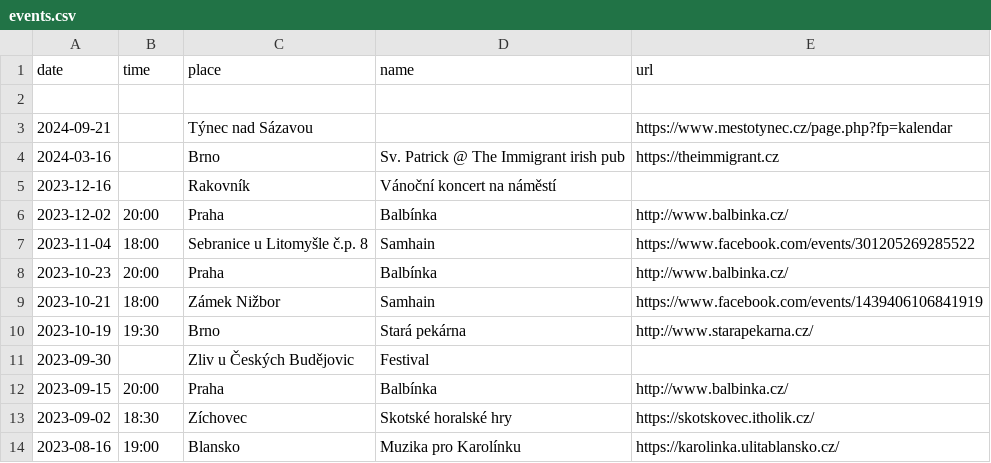
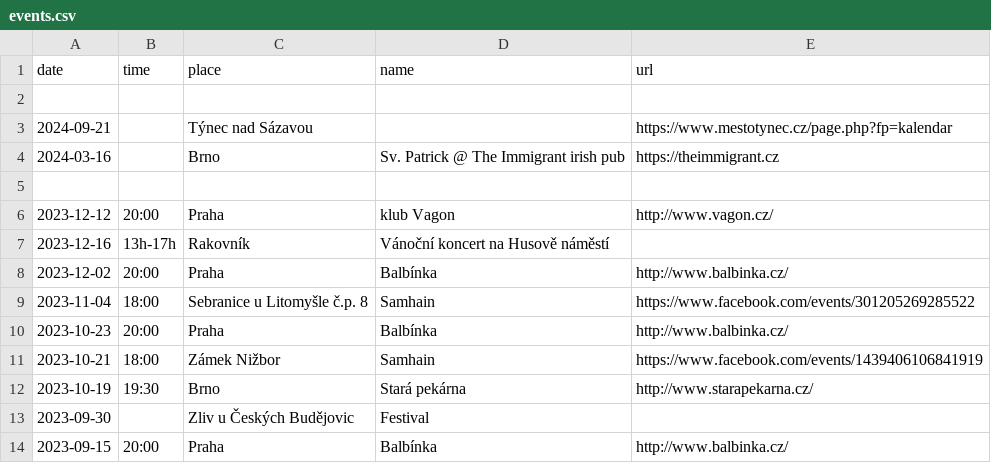
Before and after one commit to davrys/rira-web-jekyll, a CSV file: _data/events.csv, drawn as a sheet; only a part is shown; the shorter side is filled out with more unchanged rows.

```diff
--- a/_data/events.csv
+++ b/_data/events.csv
@@ -4,3 +4,5 @@ date,time,place,name,url
 2024-03-16,,Brno,Sv. Patrick @ The Immigrant irish pub, https://theimmigrant.cz
-2023-12-16,,Rakovník,Vánoční koncert na náměstí,
+
+2023-12-12,20:00,Praha,klub Vagon,http://www.vagon.cz/
+2023-12-16,13h-17h,Rakovník,Vánoční koncert na Husově náměstí,
 2023-12-02,20:00,Praha,Balbínka,http://www.balbinka.cz/
```
Also changed, not shown: 2 other files.
